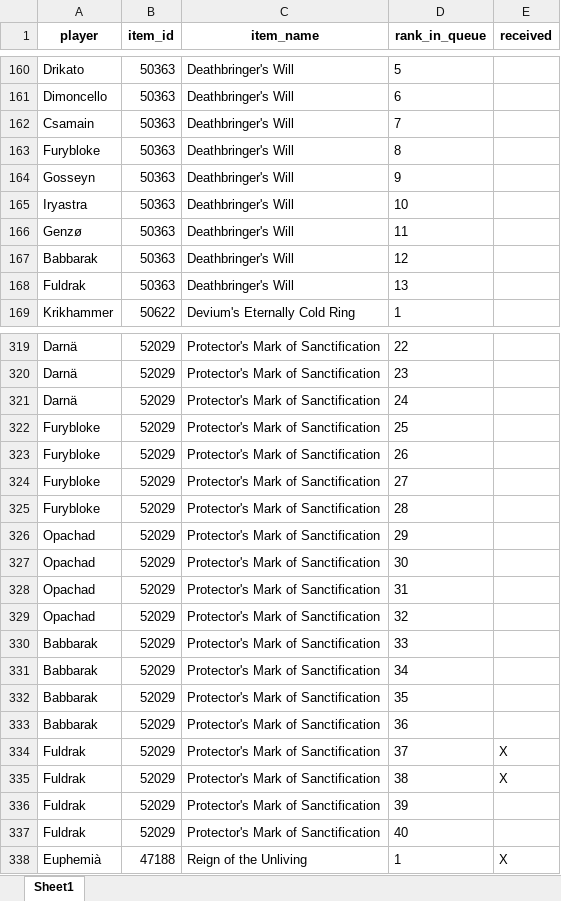
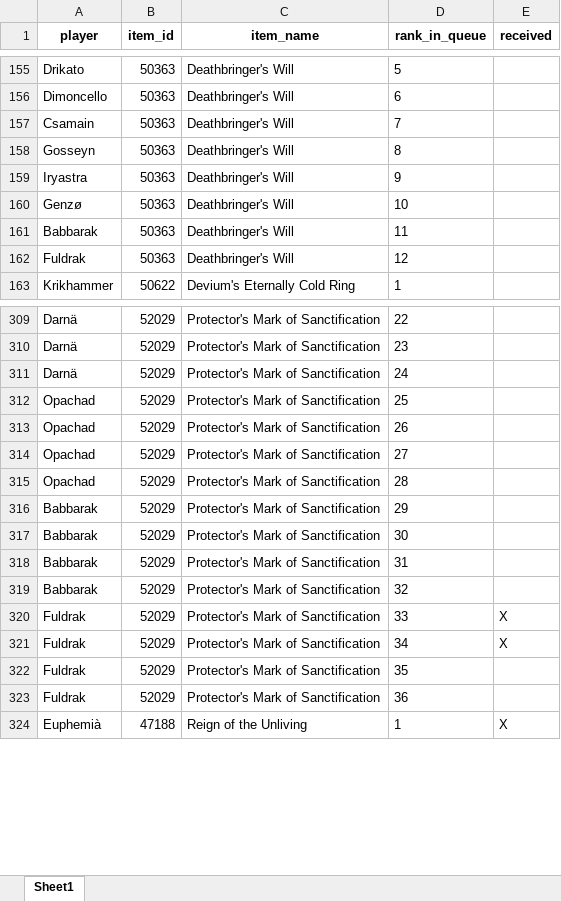
Before and after one commit to Ashargin/Divide-BiS, an Excel workbook: data/players_priorities.xlsx, sheet Sheet1, drawn as a sheet; only a part is shown, gaps mark what is left out; values as stored, in another font and other column widths than the file's, no borders; removed rows and columns are numbered as before the commit, all else as after; the diff covers the shown part only; the diff names each change by its address in the sheet, - before the commit and + after, or states it on an @@ line.

Commit message:
remove furybloke

```diff
--- a/data/players_priorities.xlsx (sheet Sheet1)
+++ b/data/players_priorities.xlsx (sheet Sheet1)
-row 163: Furybloke | 50363 | Deathbringer's Will | 8
-D158 (rank_in_queue): 9
+D158 (rank_in_queue): 8
-D159 (rank_in_queue): 10
+D159 (rank_in_queue): 9
-D160 (rank_in_queue): 11
+D160 (rank_in_queue): 10
-D161 (rank_in_queue): 12
+D161 (rank_in_queue): 11
-D162 (rank_in_queue): 13
+D162 (rank_in_queue): 12
-row 322: Furybloke | 52029 | Protector's Mark of Sanctification | 25
-row 323: Furybloke | 52029 | Protector's Mark of Sanctification | 26
-row 324: Furybloke | 52029 | Protector's Mark of Sanctification | 27
-row 325: Furybloke | 52029 | Protector's Mark of Sanctification | 28
-D312 (rank_in_queue): 29
+D312 (rank_in_queue): 25
-D313 (rank_in_queue): 30
+D313 (rank_in_queue): 26
-D314 (rank_in_queue): 31
+D314 (rank_in_queue): 27
-D315 (rank_in_queue): 32
+D315 (rank_in_queue): 28
-D316 (rank_in_queue): 33
+D316 (rank_in_queue): 29
-D317 (rank_in_queue): 34
+D317 (rank_in_queue): 30
-D318 (rank_in_queue): 35
+D318 (rank_in_queue): 31
-D319 (rank_in_queue): 36
+D319 (rank_in_queue): 32
-D320 (rank_in_queue): 37
+D320 (rank_in_queue): 33
-D321 (rank_in_queue): 38
+D321 (rank_in_queue): 34
-D322 (rank_in_queue): 39
+D322 (rank_in_queue): 35
-D323 (rank_in_queue): 40
+D323 (rank_in_queue): 36
```
Also changed, not shown: 12 removed rows, 14 moved rows and 26 edited cells elsewhere in this sheet, 2 other files.
